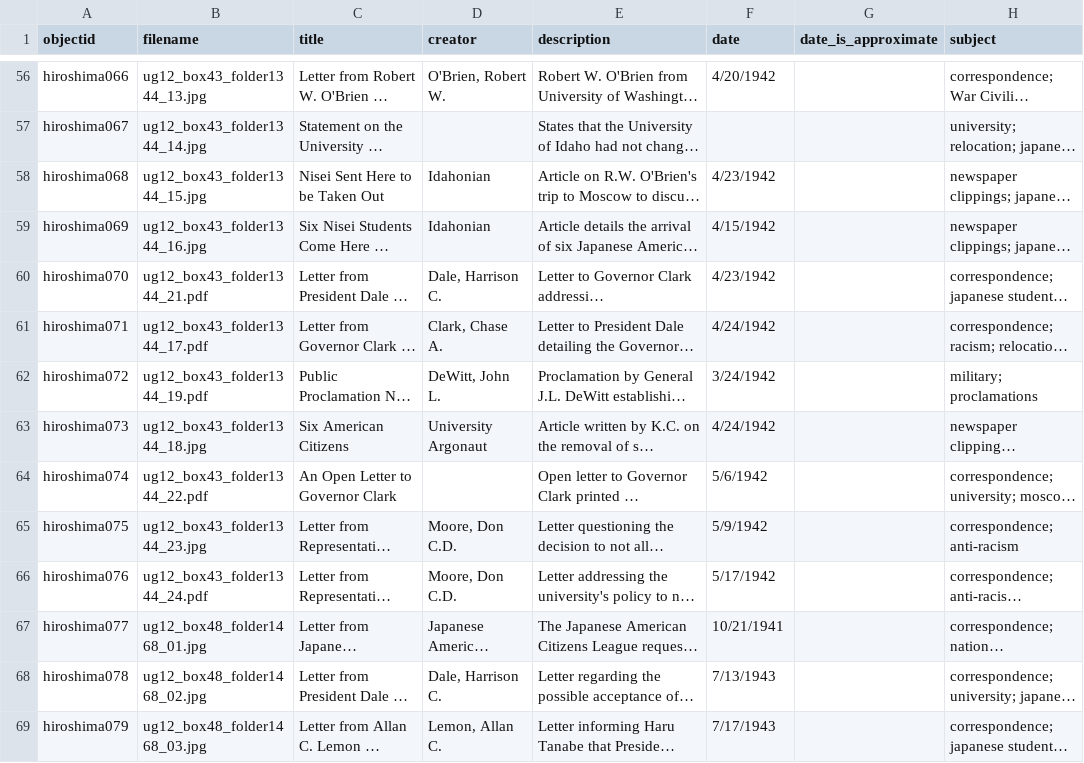
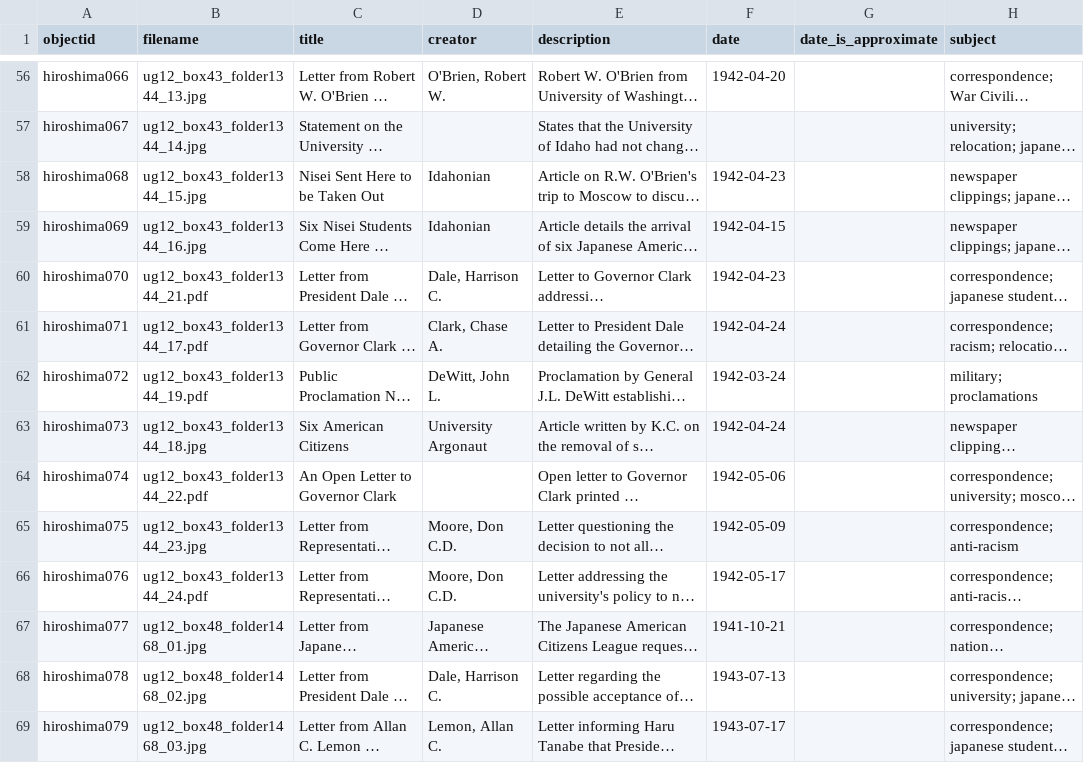
Before and after one commit to uidaholib/collectionbuilder-sa-spec-exhibits, a CSV file: _data/hiroshima.csv, drawn as a sheet; only a part is shown, gaps mark what is left out; long unchanged cells end in …; the diff covers the shown part only; the diff names each change by its address in the sheet, - before the commit and + after, or states it on an @@ line.

```diff
--- a/_data/hiroshima.csv
+++ b/_data/hiroshima.csv
-F56 (date): 4/20/1942
+F56 (date): 1942-04-20
-F58 (date): 4/23/1942
+F58 (date): 1942-04-23
-F59 (date): 4/15/1942
+F59 (date): 1942-04-15
-F60 (date): 4/23/1942
+F60 (date): 1942-04-23
-F61 (date): 4/24/1942
+F61 (date): 1942-04-24
-F62 (date): 3/24/1942
+F62 (date): 1942-03-24
-F63 (date): 4/24/1942
+F63 (date): 1942-04-24
-F64 (date): 5/6/1942
+F64 (date): 1942-05-06
-F65 (date): 5/9/1942
+F65 (date): 1942-05-09
-F66 (date): 5/17/1942
+F66 (date): 1942-05-17
-F67 (date): 10/21/1941
+F67 (date): 1941-10-21
-F68 (date): 7/13/1943
+F68 (date): 1943-07-13
-F69 (date): 7/17/1943
+F69 (date): 1943-07-17
```
Also changed, not shown: 62 edited cells elsewhere in this file.
